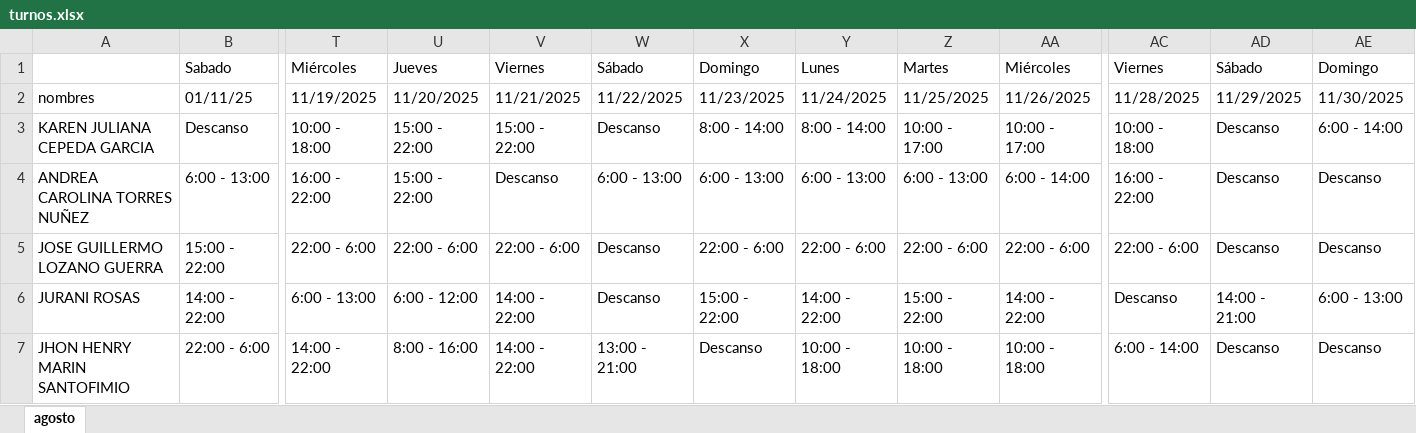
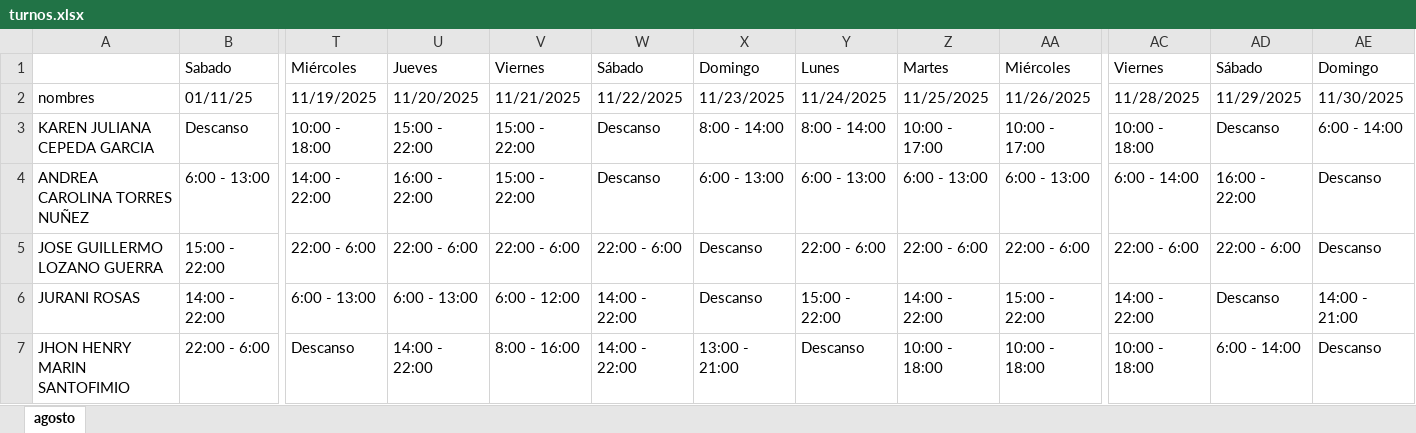
Before and after one commit to DiegoGC122/ingreso, an Excel workbook: turnos.xlsx, sheet agosto, drawn as a sheet; only a part is shown, gaps mark what is left out; values as stored, in another font and other column widths than the file's, no cell formats; the diff covers the shown part only; the diff names each change by its address in the sheet, - before the commit and + after, or states it on an @@ line.

Commit message:
actualizado

```diff
--- a/turnos.xlsx (sheet agosto)
+++ b/turnos.xlsx (sheet agosto)
-T4: 16:00 - 22:00
+T4: 14:00 - 22:00
-U4: 15:00 - 22:00
+U4: 16:00 - 22:00
-V4: Descanso
+V4: 15:00 - 22:00
-W4: 6:00 - 13:00
+W4: Descanso
-AA4: 6:00 - 14:00
+AA4: 6:00 - 13:00
-AC4: 16:00 - 22:00
+AC4: 6:00 - 14:00
-AD4: Descanso
+AD4: 16:00 - 22:00
-W5: Descanso
+W5: 22:00 - 6:00
-X5: 22:00 - 6:00
+X5: Descanso
-AD5: Descanso
+AD5: 22:00 - 6:00
-U6: 6:00 - 12:00
+U6: 6:00 - 13:00
-V6: 14:00 - 22:00
+V6: 6:00 - 12:00
-W6: Descanso
+W6: 14:00 - 22:00
-X6: 15:00 - 22:00
+X6: Descanso
-Y6: 14:00 - 22:00
+Y6: 15:00 - 22:00
-Z6: 15:00 - 22:00
+Z6: 14:00 - 22:00
-AA6: 14:00 - 22:00
+AA6: 15:00 - 22:00
-AC6: Descanso
+AC6: 14:00 - 22:00
-AD6: 14:00 - 21:00
+AD6: Descanso
-AE6: 6:00 - 13:00
+AE6: 14:00 - 21:00
-T7: 14:00 - 22:00
+T7: Descanso
-U7: 8:00 - 16:00
+U7: 14:00 - 22:00
-V7: 14:00 - 22:00
+V7: 8:00 - 16:00
-W7: 13:00 - 21:00
+W7: 14:00 - 22:00
-X7: Descanso
+X7: 13:00 - 21:00
-Y7: 10:00 - 18:00
+Y7: Descanso
-AC7: 6:00 - 14:00
+AC7: 10:00 - 18:00
-AD7: Descanso
+AD7: 6:00 - 14:00
```
Also changed, not shown: 229 edited cells elsewhere in this sheet, cell formats.
